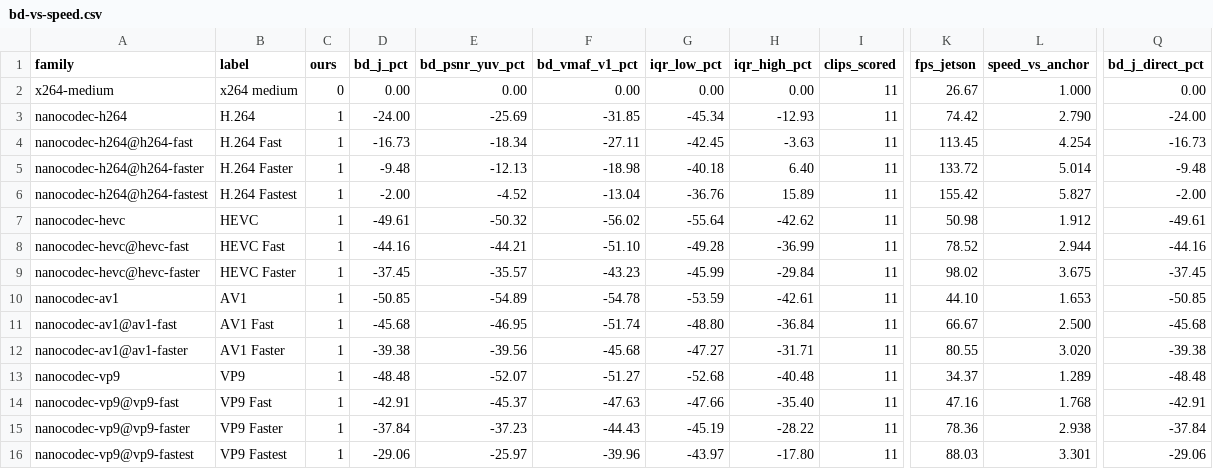
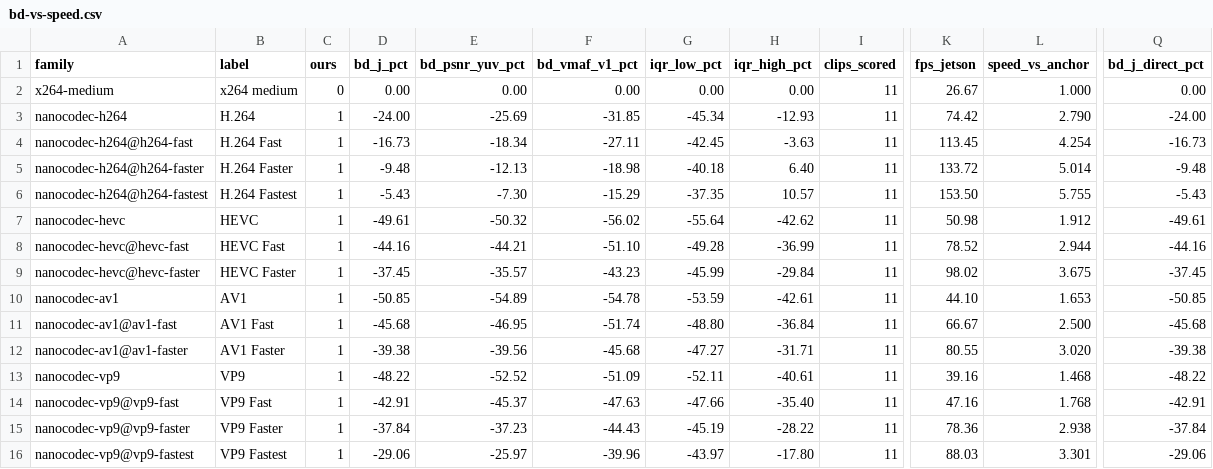
Before and after one commit to cribbinsb/nanocodec, a CSV file: docs/results/bd-vs-speed.csv, drawn as a sheet; only a part is shown, gaps mark what is left out; the diff names each change by its address in the sheet, - before the commit and + after, or states it on an @@ line.

```diff
--- a/docs/results/bd-vs-speed.csv
+++ b/docs/results/bd-vs-speed.csv
-D6 (bd_j_pct): -2.00
+D6 (bd_j_pct): -5.43
-E6 (bd_psnr_yuv_pct): -4.52
+E6 (bd_psnr_yuv_pct): -7.30
-F6 (bd_vmaf_v1_pct): -13.04
+F6 (bd_vmaf_v1_pct): -15.29
-G6 (iqr_low_pct): -36.76
+G6 (iqr_low_pct): -37.35
-H6 (iqr_high_pct): 15.89
+H6 (iqr_high_pct): 10.57
-K6 (fps_jetson): 155.42
+K6 (fps_jetson): 153.50
-L6 (speed_vs_anchor): 5.827
+L6 (speed_vs_anchor): 5.755
-Q6 (bd_j_direct_pct): -2.00
+Q6 (bd_j_direct_pct): -5.43
-D13 (bd_j_pct): -48.48
+D13 (bd_j_pct): -48.22
-E13 (bd_psnr_yuv_pct): -52.07
+E13 (bd_psnr_yuv_pct): -52.52
-F13 (bd_vmaf_v1_pct): -51.27
+F13 (bd_vmaf_v1_pct): -51.09
-G13 (iqr_low_pct): -52.68
+G13 (iqr_low_pct): -52.11
-H13 (iqr_high_pct): -40.48
+H13 (iqr_high_pct): -40.61
-K13 (fps_jetson): 34.37
+K13 (fps_jetson): 39.16
-L13 (speed_vs_anchor): 1.289
+L13 (speed_vs_anchor): 1.468
-Q13 (bd_j_direct_pct): -48.48
+Q13 (bd_j_direct_pct): -48.22
```
Also changed, not shown: docs/results/bd-vs-speed-x86.csv, 11 other files.
